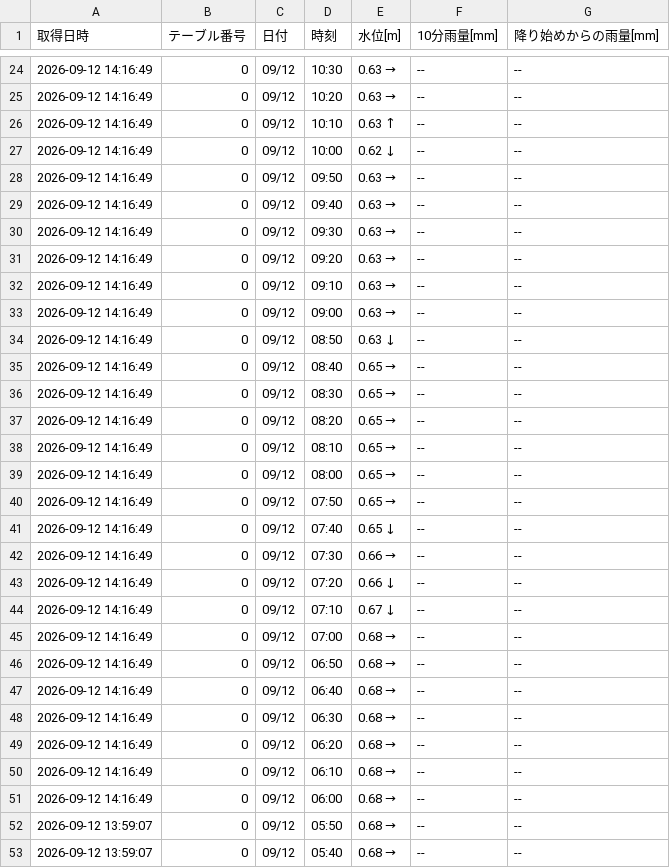
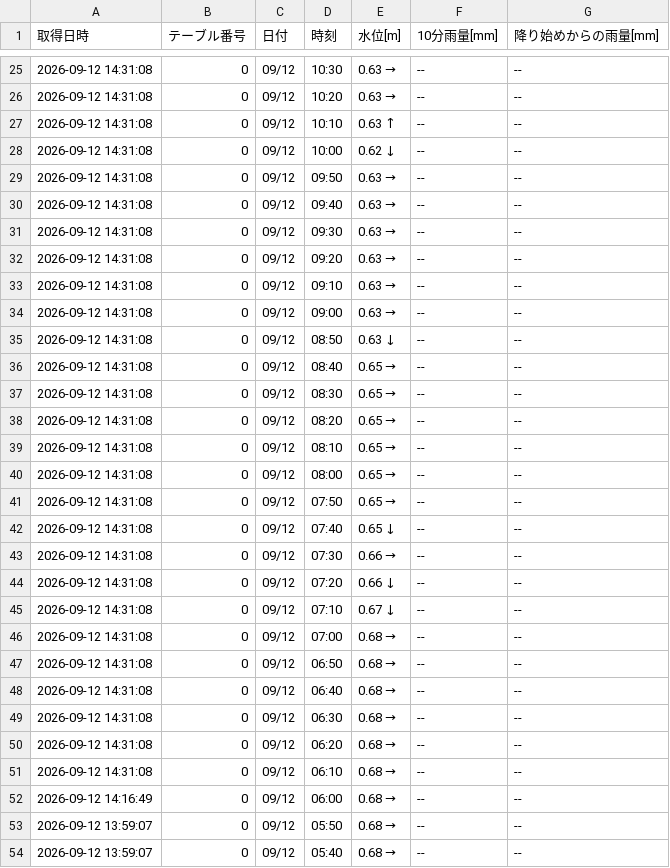
Before and after one commit to surveyhisyu/Stream-gauging-logger, a CSV file: data/nishisato/nishisato-2026-09-07_2026-09-13.csv, drawn as a sheet; only a part is shown, gaps mark what is left out; the diff covers the shown part only.

```diff
--- a/data/nishisato/nishisato-2026-09-07_2026-09-13.csv
+++ b/data/nishisato/nishisato-2026-09-07_2026-09-13.csv
@@ -24,28 +25,28 @@
-2026-09-12 14:16:49,0,09/12,10:30,0.63 →,--,--
-2026-09-12 14:16:49,0,09/12,10:20,0.63 →,--,--
-2026-09-12 14:16:49,0,09/12,10:10,0.63 ↑,--,--
-2026-09-12 14:16:49,0,09/12,10:00,0.62 ↓,--,--
-2026-09-12 14:16:49,0,09/12,09:50,0.63 →,--,--
-2026-09-12 14:16:49,0,09/12,09:40,0.63 →,--,--
-2026-09-12 14:16:49,0,09/12,09:30,0.63 →,--,--
-2026-09-12 14:16:49,0,09/12,09:20,0.63 →,--,--
-2026-09-12 14:16:49,0,09/12,09:10,0.63 →,--,--
-2026-09-12 14:16:49,0,09/12,09:00,0.63 →,--,--
-2026-09-12 14:16:49,0,09/12,08:50,0.63 ↓,--,--
-2026-09-12 14:16:49,0,09/12,08:40,0.65 →,--,--
-2026-09-12 14:16:49,0,09/12,08:30,0.65 →,--,--
-2026-09-12 14:16:49,0,09/12,08:20,0.65 →,--,--
-2026-09-12 14:16:49,0,09/12,08:10,0.65 →,--,--
-2026-09-12 14:16:49,0,09/12,08:00,0.65 →,--,--
-2026-09-12 14:16:49,0,09/12,07:50,0.65 →,--,--
-2026-09-12 14:16:49,0,09/12,07:40,0.65 ↓,--,--
-2026-09-12 14:16:49,0,09/12,07:30,0.66 →,--,--
-2026-09-12 14:16:49,0,09/12,07:20,0.66 ↓,--,--
-2026-09-12 14:16:49,0,09/12,07:10,0.67 ↓,--,--
-2026-09-12 14:16:49,0,09/12,07:00,0.68 →,--,--
-2026-09-12 14:16:49,0,09/12,06:50,0.68 →,--,--
-2026-09-12 14:16:49,0,09/12,06:40,0.68 →,--,--
-2026-09-12 14:16:49,0,09/12,06:30,0.68 →,--,--
-2026-09-12 14:16:49,0,09/12,06:20,0.68 →,--,--
-2026-09-12 14:16:49,0,09/12,06:10,0.68 →,--,--
+2026-09-12 14:31:08,0,09/12,10:30,0.63 →,--,--
+2026-09-12 14:31:08,0,09/12,10:20,0.63 →,--,--
+2026-09-12 14:31:08,0,09/12,10:10,0.63 ↑,--,--
+2026-09-12 14:31:08,0,09/12,10:00,0.62 ↓,--,--
+2026-09-12 14:31:08,0,09/12,09:50,0.63 →,--,--
+2026-09-12 14:31:08,0,09/12,09:40,0.63 →,--,--
+2026-09-12 14:31:08,0,09/12,09:30,0.63 →,--,--
+2026-09-12 14:31:08,0,09/12,09:20,0.63 →,--,--
+2026-09-12 14:31:08,0,09/12,09:10,0.63 →,--,--
+2026-09-12 14:31:08,0,09/12,09:00,0.63 →,--,--
+2026-09-12 14:31:08,0,09/12,08:50,0.63 ↓,--,--
+2026-09-12 14:31:08,0,09/12,08:40,0.65 →,--,--
+2026-09-12 14:31:08,0,09/12,08:30,0.65 →,--,--
+2026-09-12 14:31:08,0,09/12,08:20,0.65 →,--,--
+2026-09-12 14:31:08,0,09/12,08:10,0.65 →,--,--
+2026-09-12 14:31:08,0,09/12,08:00,0.65 →,--,--
+2026-09-12 14:31:08,0,09/12,07:50,0.65 →,--,--
+2026-09-12 14:31:08,0,09/12,07:40,0.65 ↓,--,--
+2026-09-12 14:31:08,0,09/12,07:30,0.66 →,--,--
+2026-09-12 14:31:08,0,09/12,07:20,0.66 ↓,--,--
+2026-09-12 14:31:08,0,09/12,07:10,0.67 ↓,--,--
+2026-09-12 14:31:08,0,09/12,07:00,0.68 →,--,--
+2026-09-12 14:31:08,0,09/12,06:50,0.68 →,--,--
+2026-09-12 14:31:08,0,09/12,06:40,0.68 →,--,--
+2026-09-12 14:31:08,0,09/12,06:30,0.68 →,--,--
+2026-09-12 14:31:08,0,09/12,06:20,0.68 →,--,--
+2026-09-12 14:31:08,0,09/12,06:10,0.68 →,--,--
 2026-09-12 14:16:49,0,09/12,06:00,0.68 →,--,--
```
Also changed, not shown: 1 added row and 22 edited cells elsewhere in this file, data/nakayama/nakayama-2026-08-31_2026-09-06.csv, data/nakayama/nakayama-2026-09-07_2026-09-13.csv, 4 other files.
